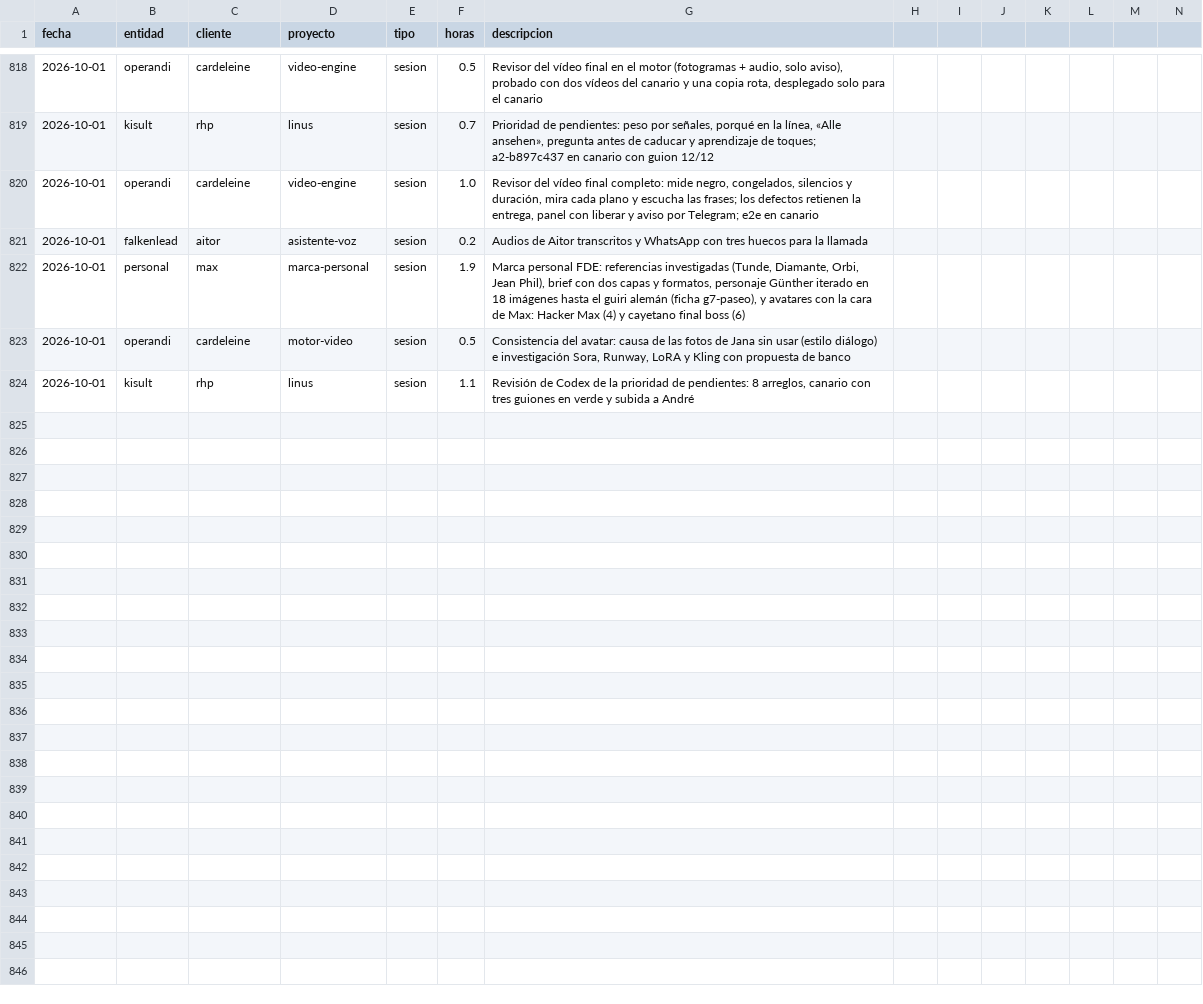
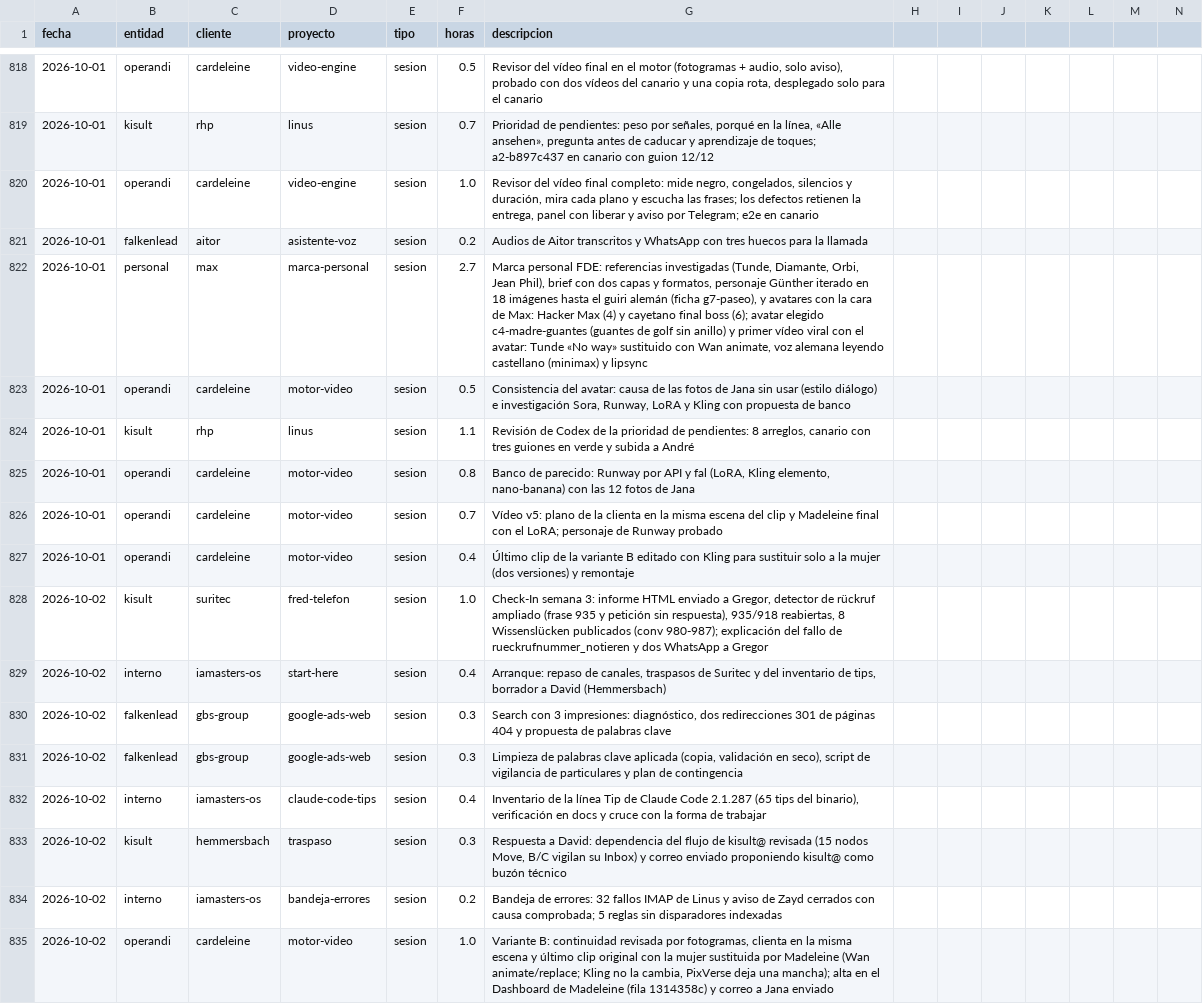
Before and after one commit to MaxSchock/operandi-os, a CSV file: docs/horas-ledger.csv, drawn as a sheet; only a part is shown, gaps mark what is left out; rows hold the shown columns only; the diff covers the shown part only; the diff names each change by its address in the sheet, - before the commit and + after, or states it on an @@ line.

```diff
--- a/docs/horas-ledger.csv
+++ b/docs/horas-ledger.csv
-F822 (horas): 1.9
+F822 (horas): 2.7
-G822 (descripcion): …final boss (6)
+G822 (descripcion): …final boss (6); avatar elegido c4-madre-guantes (guantes de golf sin anillo) y primer vídeo viral con el avatar: Tunde «No way» sustituido con Wan animate, voz alemana leyendo castellano (minimax) y lipsync
+row 825: 2026-10-01 | operandi | cardeleine | motor-video | sesion | 0.8 | Banco de parecido: Runway por API y fal (LoRA, Kling elemento, nano-banana) con las 12 fotos de Jana
+row 826: 2026-10-01 | operandi | cardeleine | motor-video | sesion | 0.7 | Vídeo v5: plano de la clienta en la misma escena del clip y Madeleine final con el LoRA; personaje de Runway probado
+row 827: 2026-10-01 | operandi | cardeleine | motor-video | sesion | 0.4 | Último clip de la variante B editado con Kling para sustituir solo a la mujer (dos versiones) y remontaje
+row 828: 2026-10-02 | kisult | suritec | fred-telefon | sesion | 1.0 | Check-In semana 3: informe HTML enviado a Gregor, detector de rückruf ampliado (frase 935 y petición sin respuesta), 935/918 reabiertas, 8 Wissenslücken publicados (conv 980-987); explicación del fallo de rueckrufnummer_notieren y dos WhatsApp a Gregor
+row 829: 2026-10-02 | interno | iamasters-os | start-here | sesion | 0.4 | Arranque: repaso de canales, traspasos de Suritec y del inventario de tips, borrador a David (Hemmersbach)
+row 830: 2026-10-02 | falkenlead | gbs-group | google-ads-web | sesion | 0.3 | Search con 3 impresiones: diagnóstico, dos redirecciones 301 de páginas 404 y propuesta de palabras clave
+row 831: 2026-10-02 | falkenlead | gbs-group | google-ads-web | sesion | 0.3 | Limpieza de palabras clave aplicada (copia, validación en seco), script de vigilancia de particulares y plan de contingencia
+row 832: 2026-10-02 | interno | iamasters-os | claude-code-tips | sesion | 0.4 | Inventario de la línea Tip de Claude Code 2.1.287 (65 tips del binario), verificación en docs y cruce con la forma de trabajar
+row 833: 2026-10-02 | kisult | hemmersbach | traspaso | sesion | 0.3 | Respuesta a David: dependencia del flujo de kisult@ revisada (15 nodos Move, B/C vigilan su Inbox) y correo enviado proponiendo kisult@ como buzón técnico
+row 834: 2026-10-02 | interno | iamasters-os | bandeja-errores | sesion | 0.2 | Bandeja de errores: 32 fallos IMAP de Linus y aviso de Zayd cerrados con causa comprobada; 5 reglas sin disparadores indexadas
+row 835: 2026-10-02 | operandi | cardeleine | motor-video | sesion | 1.0 | Variante B: continuidad revisada por fotogramas, clienta en la misma escena y último clip original con la mujer sustituida por Madeleine (Wan animate/replace; Kling no la cambia, PixVerse deja una mancha); alta en el Dashboard de Madeleine (fila 1314358c) y correo a Jana enviado
```
Also changed, not shown: 13 added rows elsewhere in this file.
